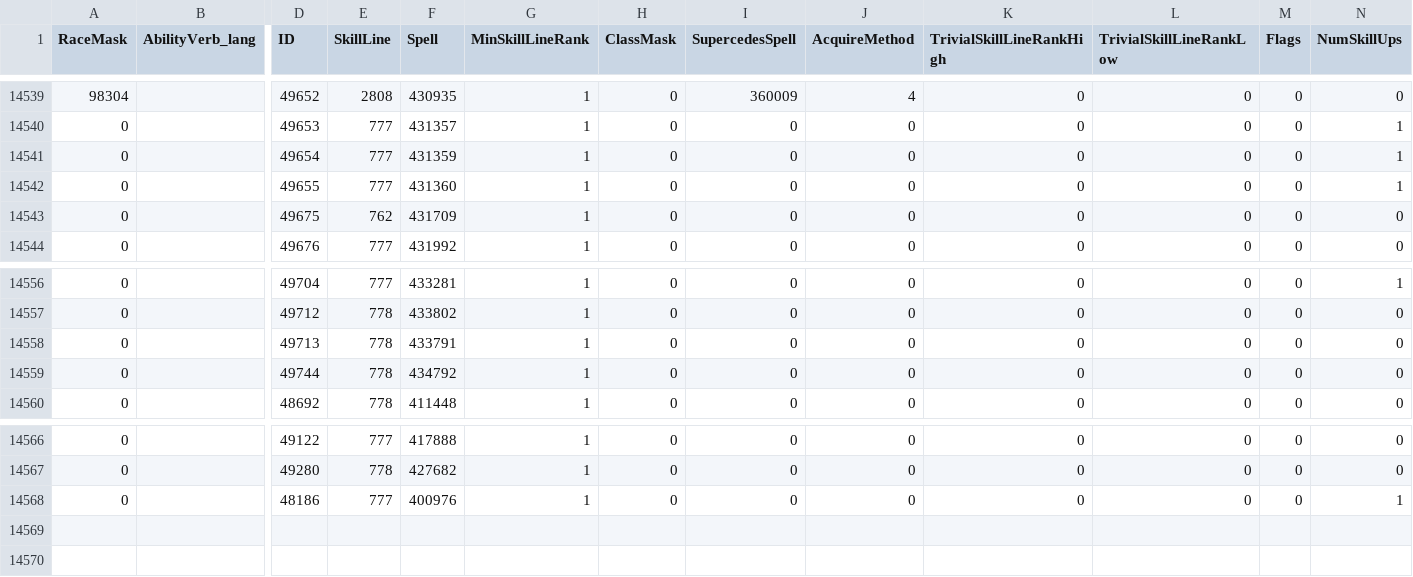
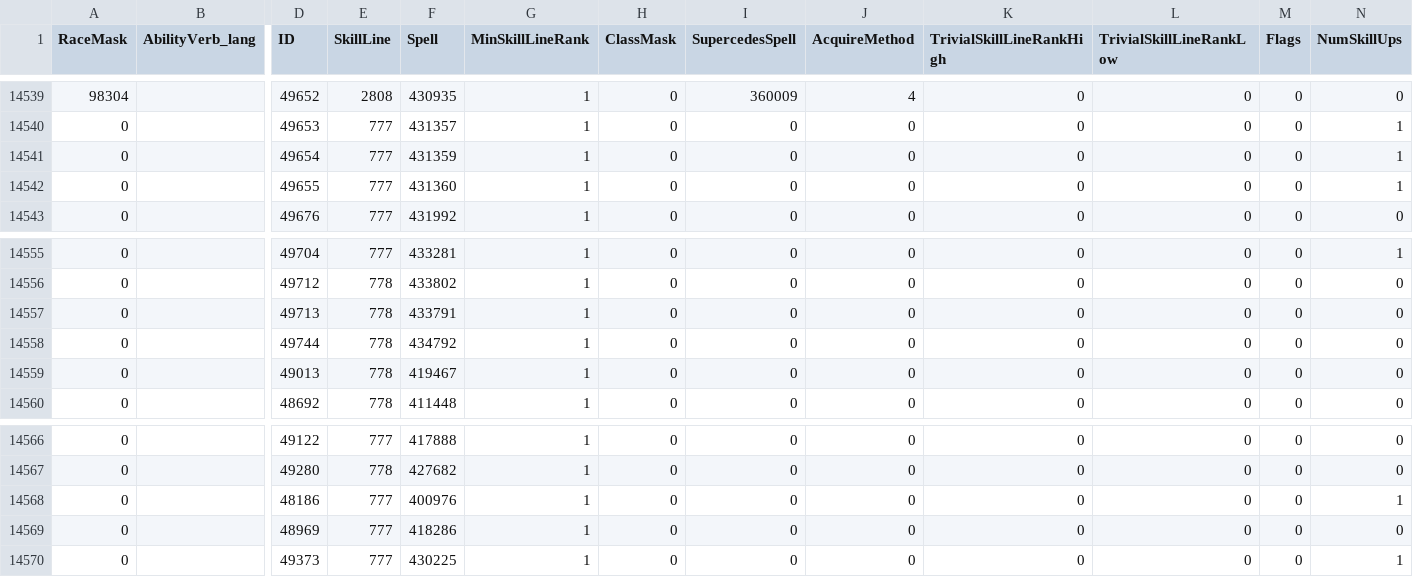
Before and after one commit to thespags/WowDbScripts, a CSV file: 10/SkillLineAbility.csv, drawn as a sheet; only a part is shown, gaps mark what is left out; removed rows and columns are numbered as before the commit, all else as after; rows hold the shown columns only; the diff names each change by its address in the sheet, - before the commit and + after, or states it on an @@ line.

```diff
--- a/10/SkillLineAbility.csv
+++ b/10/SkillLineAbility.csv
-row 14543: 0 |  | 49675 | 762 | 431709 | 1 | 0 | 0 | 0 | 0 | 0 | 0 | 0
+row 14559: 0 |  | 49013 | 778 | 419467 | 1 | 0 | 0 | 0 | 0 | 0 | 0 | 0
+row 14569: 0 |  | 48969 | 777 | 418286 | 1 | 0 | 0 | 0 | 0 | 0 | 0 | 0
+row 14570: 0 |  | 49373 | 777 | 430225 | 1 | 0 | 0 | 0 | 0 | 0 | 0 | 1
```
Also changed, not shown: 1/SkillLine.csv, 1/SkillLineAbility.csv, 7 other files.
